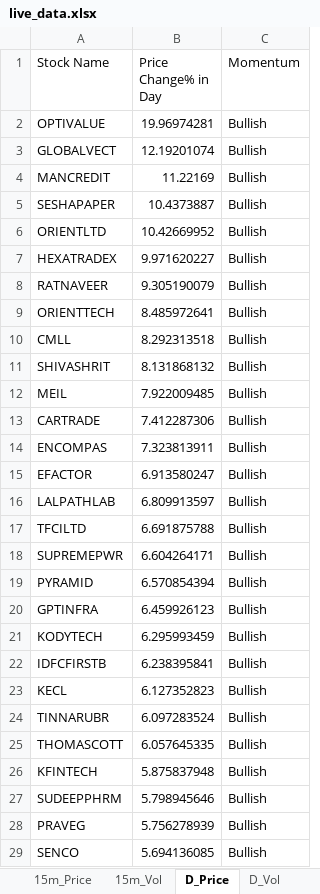
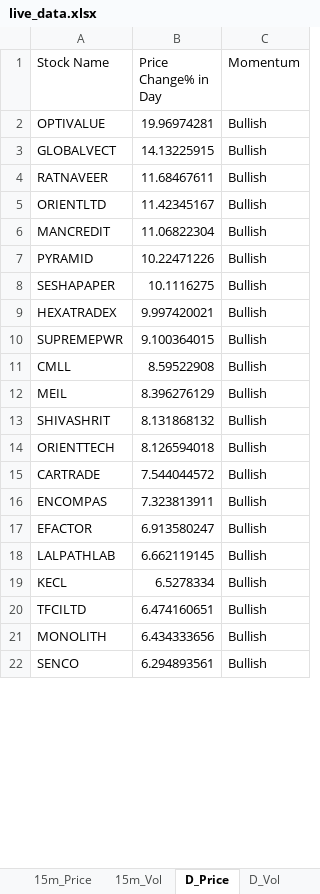
Before and after one commit to srbsharma92/priceAction2, an Excel workbook: data/live_data.xlsx, sheet D_Price, drawn as a sheet; only a part is shown; values as stored, in another font and other column widths than the file's, no borders; removed rows and columns are numbered as before the commit, all else as after; the diff covers the shown part only; the diff names each change by its address in the sheet, - before the commit and + after, or states it on an @@ line.

```diff
--- a/data/live_data.xlsx (sheet D_Price)
+++ b/data/live_data.xlsx (sheet D_Price)
-B3 (Price Change% in Day): 12.19201074
+B3 (Price Change% in Day): 14.13225915
+row 4: RATNAVEER | 11.68467611 | Bullish
+row 5: ORIENTLTD | 11.42345167 | Bullish
-B6 (Price Change% in Day): 11.22169
+B6 (Price Change% in Day): 11.06822304
+row 7: PYRAMID | 10.22471226 | Bullish
-B8 (Price Change% in Day): 10.4373887
+B8 (Price Change% in Day): 10.1116275
-row 6: ORIENTLTD | 10.42669952 | Bullish
-B9 (Price Change% in Day): 9.971620227
+B9 (Price Change% in Day): 9.997420021
-row 8: RATNAVEER | 9.305190079 | Bullish
-row 9: ORIENTTECH | 8.485972641 | Bullish
+row 10: SUPREMEPWR | 9.100364015 | Bullish
-B11 (Price Change% in Day): 8.292313518
+B11 (Price Change% in Day): 8.59522908
+row 12: MEIL | 8.396276129 | Bullish
-row 12: MEIL | 7.922009485 | Bullish
+row 14: ORIENTTECH | 8.126594018 | Bullish
-B15 (Price Change% in Day): 7.412287306
+B15 (Price Change% in Day): 7.544044572
-B18 (Price Change% in Day): 6.809913597
+B18 (Price Change% in Day): 6.662119145
-row 17: TFCILTD | 6.691875788 | Bullish
-row 18: SUPREMEPWR | 6.604264171 | Bullish
-row 19: PYRAMID | 6.570854394 | Bullish
-row 20: GPTINFRA | 6.459926123 | Bullish
-row 21: KODYTECH | 6.295993459 | Bullish
-row 22: IDFCFIRSTB | 6.238395841 | Bullish
-B19 (Price Change% in Day): 6.127352823
+B19 (Price Change% in Day): 6.5278334
-row 24: TINNARUBR | 6.097283524 | Bullish
-row 25: THOMASCOTT | 6.057645335 | Bullish
-row 26: KFINTECH | 5.875837948 | Bullish
-row 27: SUDEEPPHRM | 5.798945646 | Bullish
-row 28: PRAVEG | 5.756278939 | Bullish
+row 20: TFCILTD | 6.474160651 | Bullish
+row 21: MONOLITH | 6.434333656 | Bullish
-B22 (Price Change% in Day): 5.694136085
+B22 (Price Change% in Day): 6.294893561
```
Also changed, not shown: 95 added rows, 82 removed rows and 29 edited cells elsewhere in this sheet, sheet 5m_Vol, sheet 15m_Price, sheet D_Vol, sheet 15m_Vol, sheet 5m_Price, sheet Opening, 1 more sheet.
